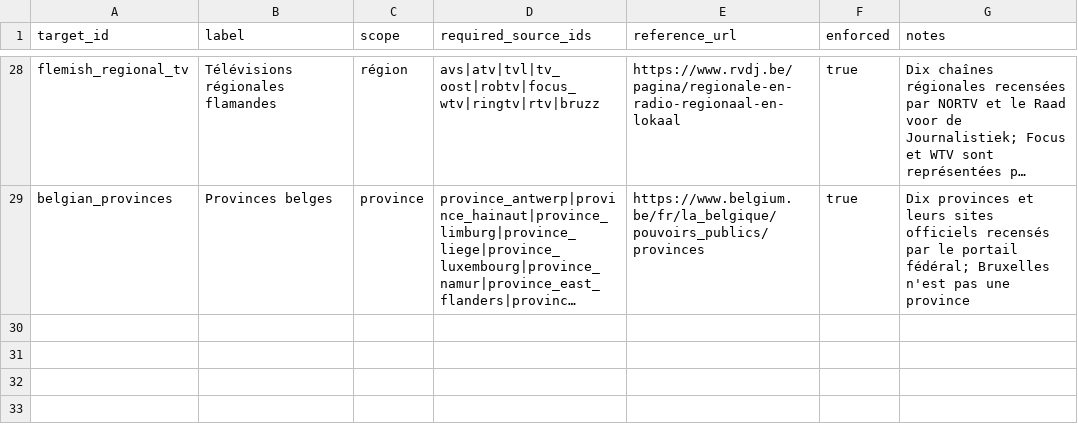
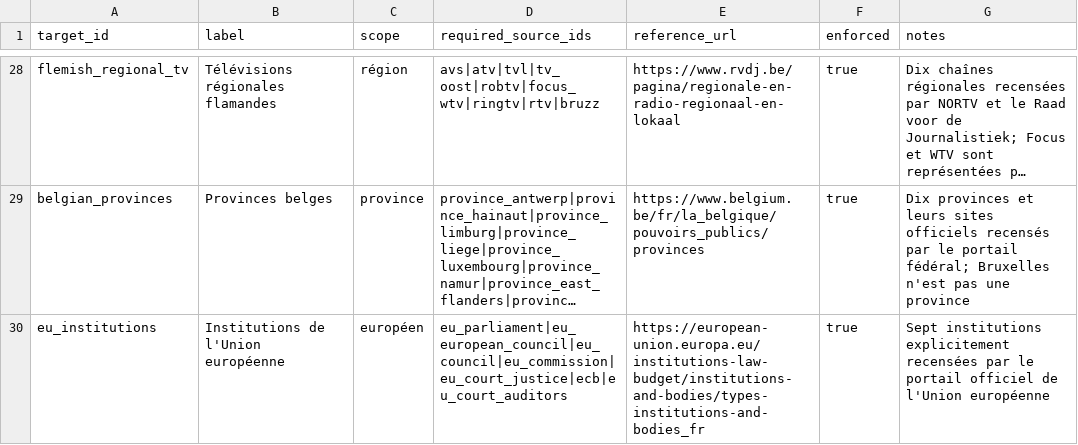
Before and after one commit to corentinlrnt/veille-redaction-belge, a CSV file: data/coverage_targets.csv, drawn as a sheet; only a part is shown, gaps mark what is left out; long unchanged cells end in …; the diff names each change by its address in the sheet, - before the commit and + after, or states it on an @@ line.

```diff
--- a/data/coverage_targets.csv
+++ b/data/coverage_targets.csv
+row 30: eu_institutions | Institutions de l'Union européenne | européen | eu_parliament|eu_european_council|eu_council|eu_commission|eu_court_justice|ecb|eu_court_auditors | https://european-union.europa.eu/institutions-law-budget/institutions-and-bodies/types-institutions-and-bodies_fr | true | Sept institutions explicitement recensées par le portail officiel de l'Union européenne
```
Also changed, not shown: data/endpoints.csv, data/sources.csv, 2 other files.
